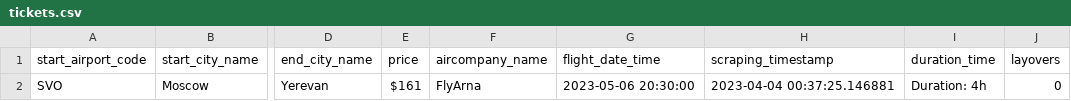
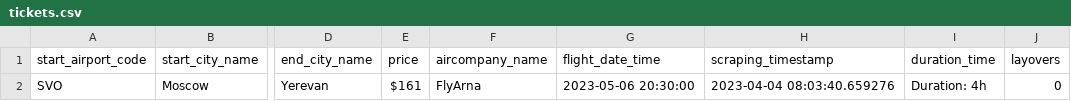
Before and after one commit to AlexZaznobin/data_mining_itc_2023, a CSV file: tickets.csv, drawn as a sheet; only a part is shown, gaps mark what is left out; the diff names each change by its address in the sheet, - before the commit and + after, or states it on an @@ line.

```diff
--- a/tickets.csv
+++ b/tickets.csv
-H2 (scraping_timestamp): 2023-04-04 00:37:25.146881
+H2 (scraping_timestamp): 2023-04-04 08:03:40.659276
```
Also changed, not shown: 3 other files.
